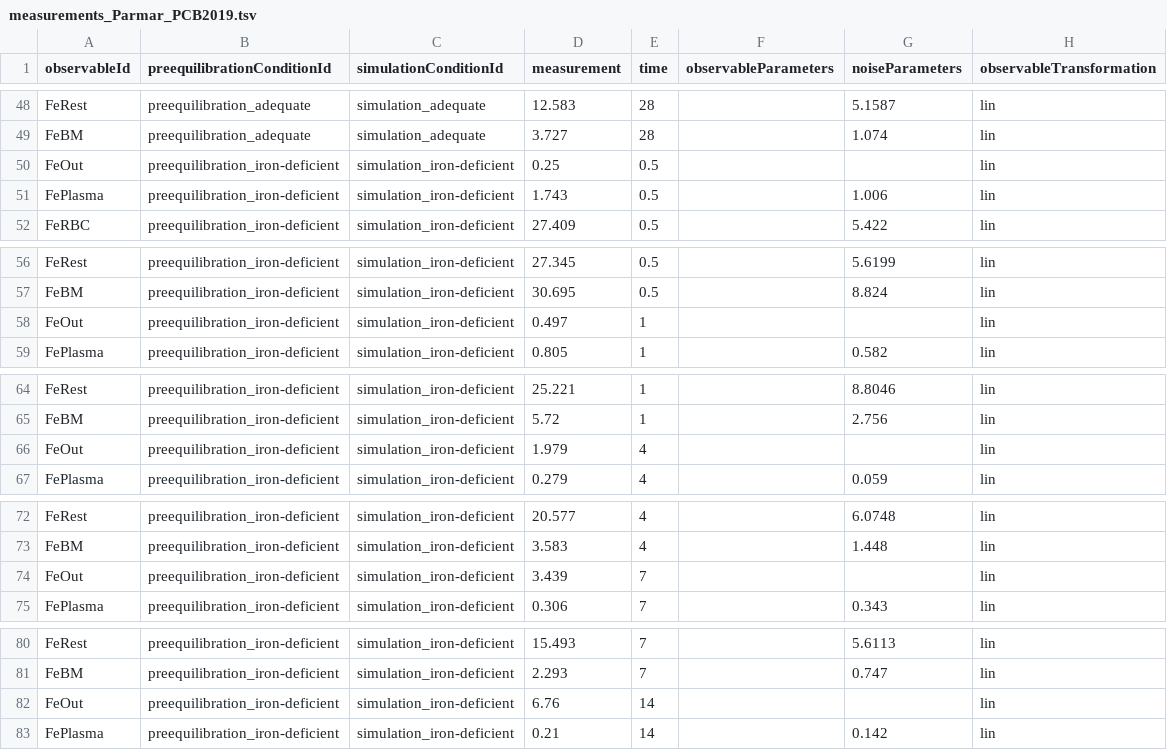
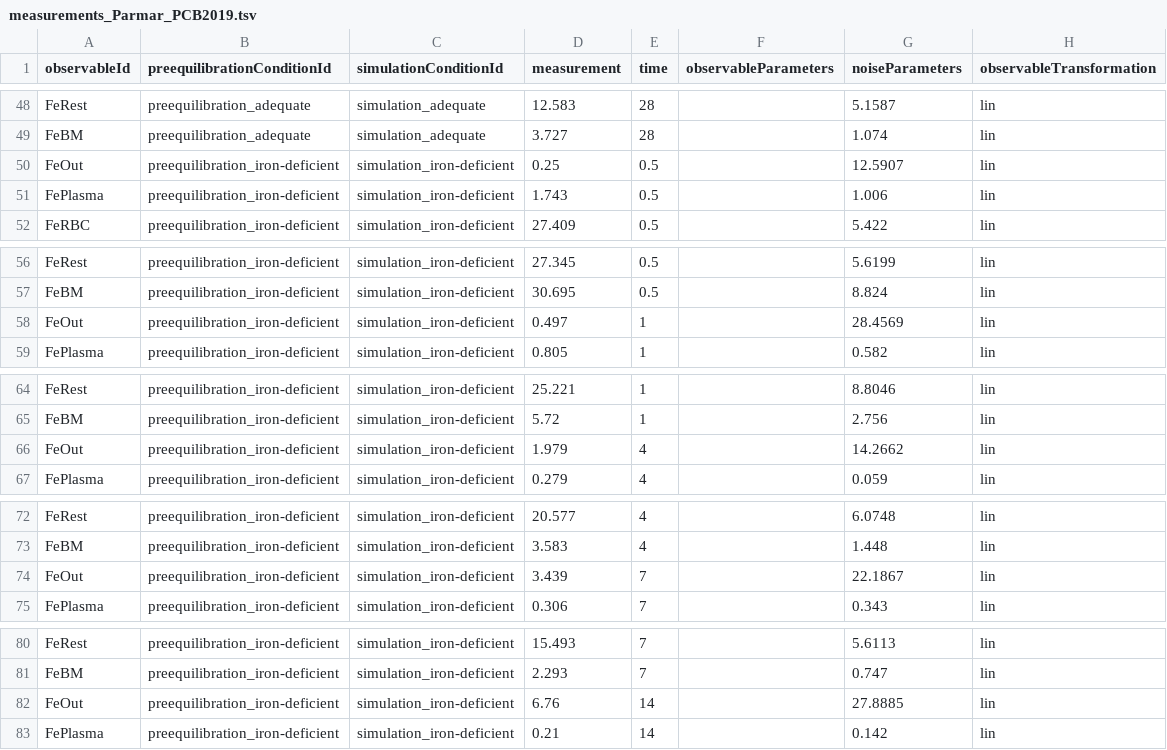
Before and after one commit to erikadudki/Benchmark-Models, a TSV file: hackathon_contributions_new_data_format/Parmar_PCB2019/measurements_Parmar_PCB2019.tsv, drawn as a sheet; only a part is shown, gaps mark what is left out; the diff covers the shown part only.

Commit message:
updated measurement sheet for Parmar

```diff
--- a/hackathon_contributions_new_data_format/Parmar_PCB2019/measurements_Parmar_PCB2019.tsv
+++ b/hackathon_contributions_new_data_format/Parmar_PCB2019/measurements_Parmar_PCB2019.tsv
@@ -49,3 +49,3 @@ FeRest	preequilibration_adequate	simulation_adequate	12.583	28		5.1587	lin
 FeBM	preequilibration_adequate	simulation_adequate	3.727	28		1.074	lin
-FeOut	preequilibration_iron-deficient	simulation_iron-deficient	0.25	0.5			lin
+FeOut	preequilibration_iron-deficient	simulation_iron-deficient	0.25	0.5		12.5907	lin
 FePlasma	preequilibration_iron-deficient	simulation_iron-deficient	1.743	0.5		1.006	lin
@@ -57,3 +57,3 @@ FeRest	preequilibration_iron-deficient	simulation_iron-deficient	27.345	0.5		5.6
 FeBM	preequilibration_iron-deficient	simulation_iron-deficient	30.695	0.5		8.824	lin
-FeOut	preequilibration_iron-deficient	simulation_iron-deficient	0.497	1			lin
+FeOut	preequilibration_iron-deficient	simulation_iron-deficient	0.497	1		28.4569	lin
 FePlasma	preequilibration_iron-deficient	simulation_iron-deficient	0.805	1		0.582	lin
@@ -65,3 +65,3 @@ FeRest	preequilibration_iron-deficient	simulation_iron-deficient	25.221	1		8.804
 FeBM	preequilibration_iron-deficient	simulation_iron-deficient	5.72	1		2.756	lin
-FeOut	preequilibration_iron-deficient	simulation_iron-deficient	1.979	4			lin
+FeOut	preequilibration_iron-deficient	simulation_iron-deficient	1.979	4		14.2662	lin
 FePlasma	preequilibration_iron-deficient	simulation_iron-deficient	0.279	4		0.059	lin
@@ -73,3 +73,3 @@ FeRest	preequilibration_iron-deficient	simulation_iron-deficient	20.577	4		6.074
 FeBM	preequilibration_iron-deficient	simulation_iron-deficient	3.583	4		1.448	lin
-FeOut	preequilibration_iron-deficient	simulation_iron-deficient	3.439	7			lin
+FeOut	preequilibration_iron-deficient	simulation_iron-deficient	3.439	7		22.1867	lin
 FePlasma	preequilibration_iron-deficient	simulation_iron-deficient	0.306	7		0.343	lin
@@ -81,3 +81,3 @@ FeRest	preequilibration_iron-deficient	simulation_iron-deficient	15.493	7		5.611
 FeBM	preequilibration_iron-deficient	simulation_iron-deficient	2.293	7		0.747	lin
-FeOut	preequilibration_iron-deficient	simulation_iron-deficient	6.76	14			lin
+FeOut	preequilibration_iron-deficient	simulation_iron-deficient	6.76	14		27.8885	lin
 FePlasma	preequilibration_iron-deficient	simulation_iron-deficient	0.21	14		0.142	lin
```
Also changed, not shown: 7 edited cells elsewhere in this file.
